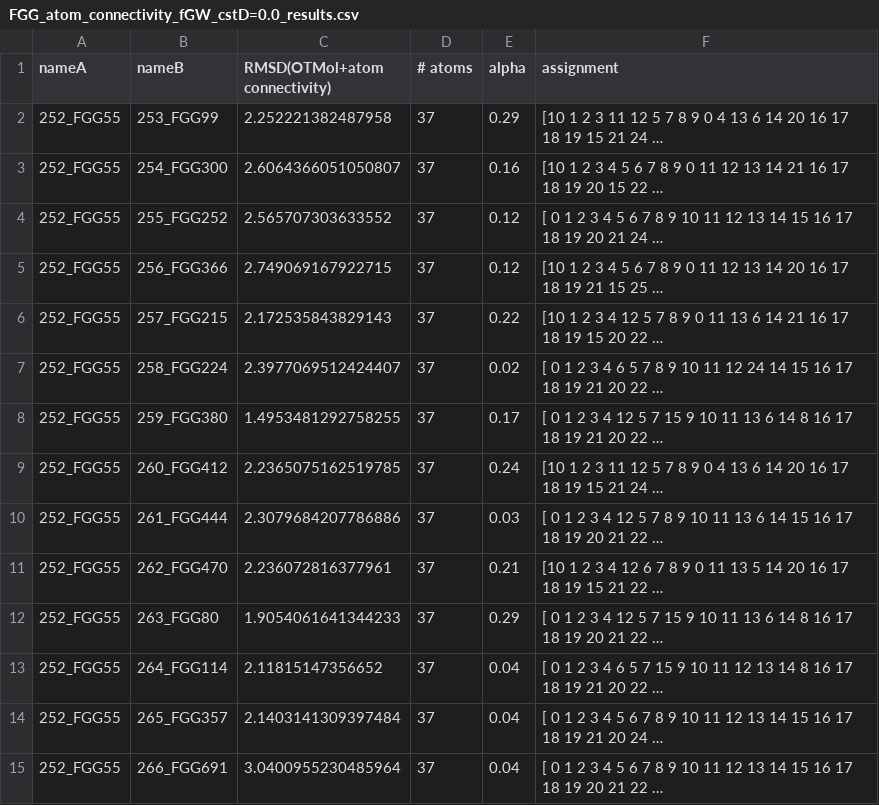
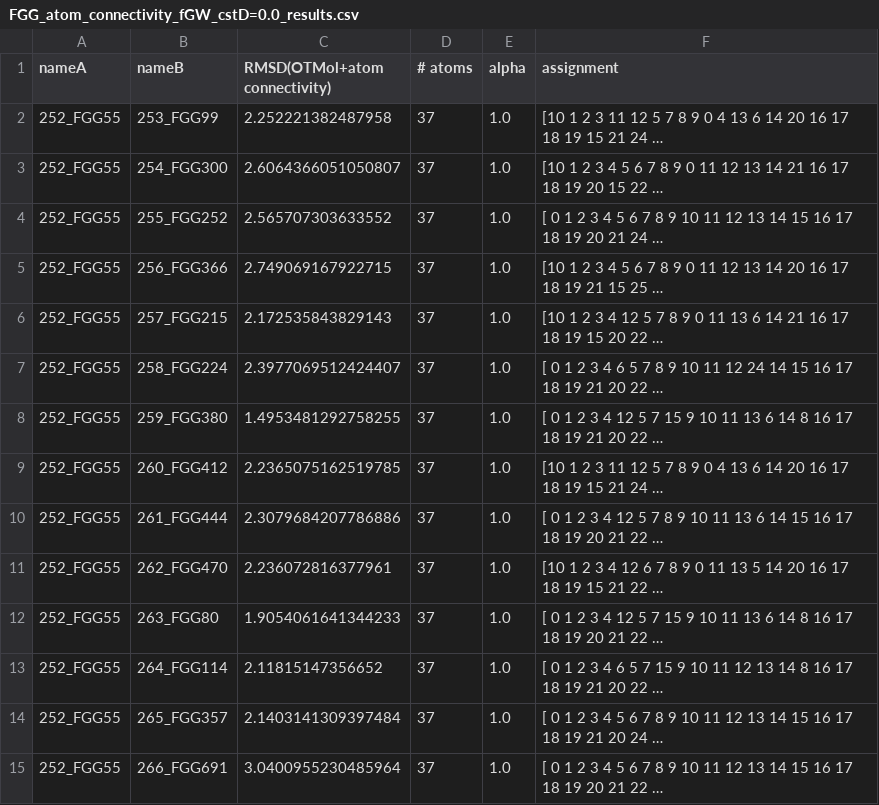
Before and after one commit to weixiaoqimath/otmol, a CSV file: experiment/otmol_output/FGG_atom_connectivity_fGW_cstD=0.0_results.csv, drawn as a sheet; long unchanged cells end in …; the diff names each change by its address in the sheet, - before the commit and + after, or states it on an @@ line.

```diff
--- a/experiment/otmol_output/FGG_atom_connectivity_fGW_cstD=0.0_results.csv
+++ b/experiment/otmol_output/FGG_atom_connectivity_fGW_cstD=0.0_results.csv
-E2 (alpha): 0.29
+E2 (alpha): 1.0
-E3 (alpha): 0.16
+E3 (alpha): 1.0
-E4:E5 (alpha): 0.12
+E4:E5 (alpha): 1.0
-E6 (alpha): 0.22
+E6 (alpha): 1.0
-E7 (alpha): 0.02
+E7 (alpha): 1.0
-E8 (alpha): 0.17
+E8 (alpha): 1.0
-E9 (alpha): 0.24
+E9 (alpha): 1.0
-E10 (alpha): 0.03
+E10 (alpha): 1.0
-E11 (alpha): 0.21
+E11 (alpha): 1.0
-E12 (alpha): 0.29
+E12 (alpha): 1.0
-E13:E15 (alpha): 0.04
+E13:E15 (alpha): 1.0
```
Also changed, not shown: experiment/otmol_output/FGG_atom_connectivity_fGW_cstD=0.5_results.csv, experiment/otmol_output/FGG_element_name_fGW_cstD=0.0_results.csv, 26 other files.
